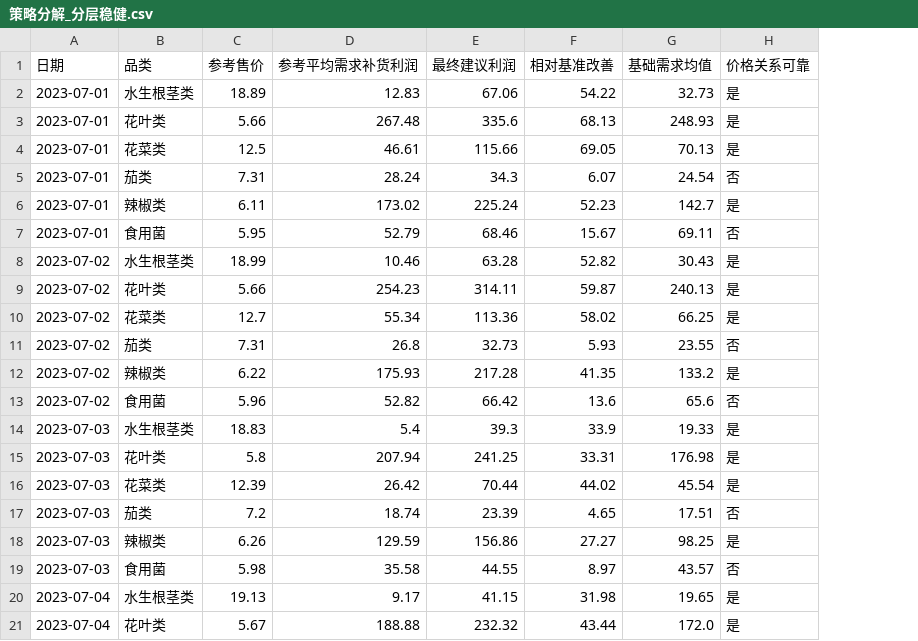
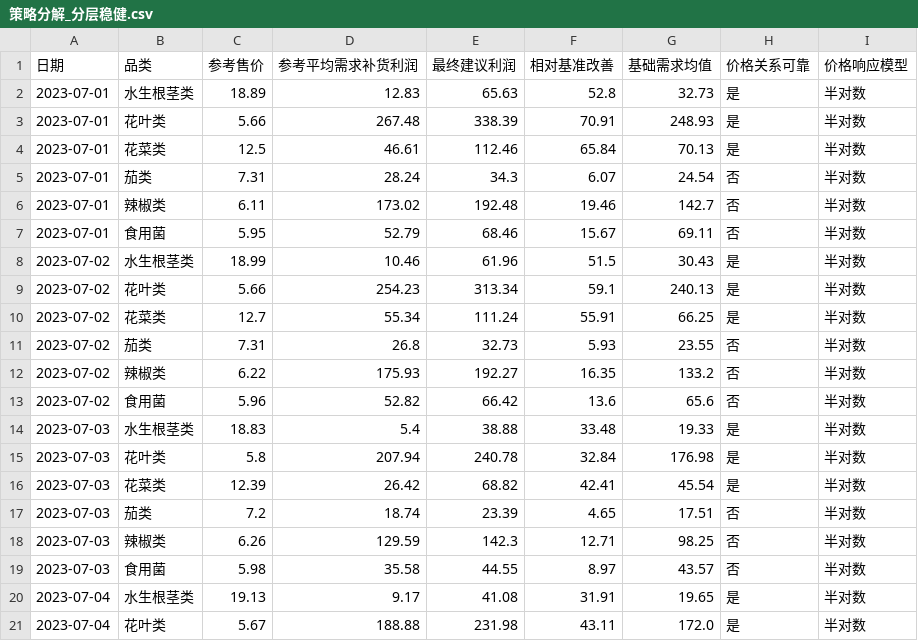
Before and after one commit to xuqinghuan675/math23C, a CSV file: 问题二/结果/策略分解_分层稳健.csv, drawn as a sheet; only a part is shown; the diff covers the shown part only; the diff names each change by its address in the sheet, - before the commit and + after, or states it on an @@ line.

```diff
--- a/问题二/结果/策略分解_分层稳健.csv
+++ b/问题二/结果/策略分解_分层稳健.csv
+column I (价格响应模型), rows 2-21: all 半对数
-E2 (最终建议利润): 67.06
+E2 (最终建议利润): 65.63
-F2 (相对基准改善): 54.22
+F2 (相对基准改善): 52.8
-E3 (最终建议利润): 335.6
+E3 (最终建议利润): 338.39
-F3 (相对基准改善): 68.13
+F3 (相对基准改善): 70.91
-E4 (最终建议利润): 115.66
+E4 (最终建议利润): 112.46
-F4 (相对基准改善): 69.05
+F4 (相对基准改善): 65.84
-E6 (最终建议利润): 225.24
+E6 (最终建议利润): 192.48
-F6 (相对基准改善): 52.23
+F6 (相对基准改善): 19.46
-H6 (价格关系可靠): 是
+H6 (价格关系可靠): 否
-E8 (最终建议利润): 63.28
+E8 (最终建议利润): 61.96
-F8 (相对基准改善): 52.82
+F8 (相对基准改善): 51.5
-E9 (最终建议利润): 314.11
+E9 (最终建议利润): 313.34
-F9 (相对基准改善): 59.87
+F9 (相对基准改善): 59.1
-E10 (最终建议利润): 113.36
+E10 (最终建议利润): 111.24
-F10 (相对基准改善): 58.02
+F10 (相对基准改善): 55.91
-E12 (最终建议利润): 217.28
+E12 (最终建议利润): 192.27
-F12 (相对基准改善): 41.35
+F12 (相对基准改善): 16.35
-H12 (价格关系可靠): 是
+H12 (价格关系可靠): 否
-E14 (最终建议利润): 39.3
+E14 (最终建议利润): 38.88
-F14 (相对基准改善): 33.9
+F14 (相对基准改善): 33.48
-E15 (最终建议利润): 241.25
+E15 (最终建议利润): 240.78
-F15 (相对基准改善): 33.31
+F15 (相对基准改善): 32.84
-E16 (最终建议利润): 70.44
+E16 (最终建议利润): 68.82
-F16 (相对基准改善): 44.02
+F16 (相对基准改善): 42.41
-E18 (最终建议利润): 156.86
+E18 (最终建议利润): 142.3
-F18 (相对基准改善): 27.27
+F18 (相对基准改善): 12.71
-H18 (价格关系可靠): 是
+H18 (价格关系可靠): 否
-E20 (最终建议利润): 41.15
+E20 (最终建议利润): 41.08
-F20 (相对基准改善): 31.98
+F20 (相对基准改善): 31.91
-E21 (最终建议利润): 232.32
+E21 (最终建议利润): 231.98
-F21 (相对基准改善): 43.44
+F21 (相对基准改善): 43.11
```
Also changed, not shown: 32 edited cells elsewhere in this file, 问题二/结果/七天六品类最终策略_分层稳健.csv, 问题二/结果/基础需求模型回测_分层稳健.csv, 4 other files.
